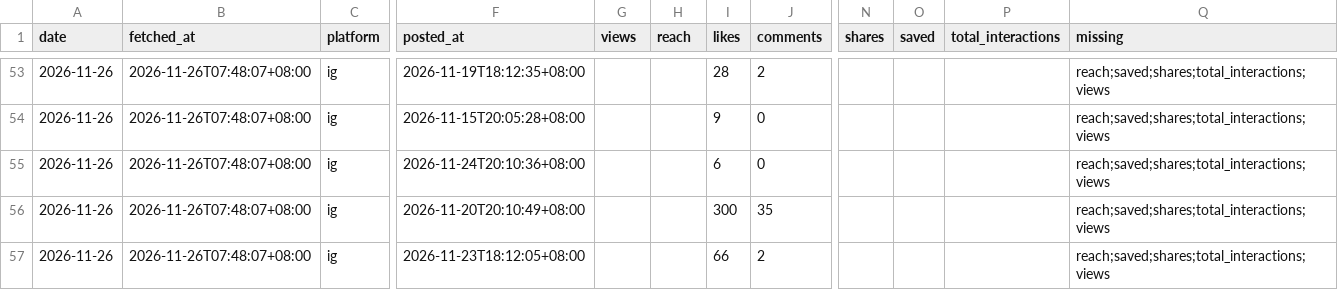
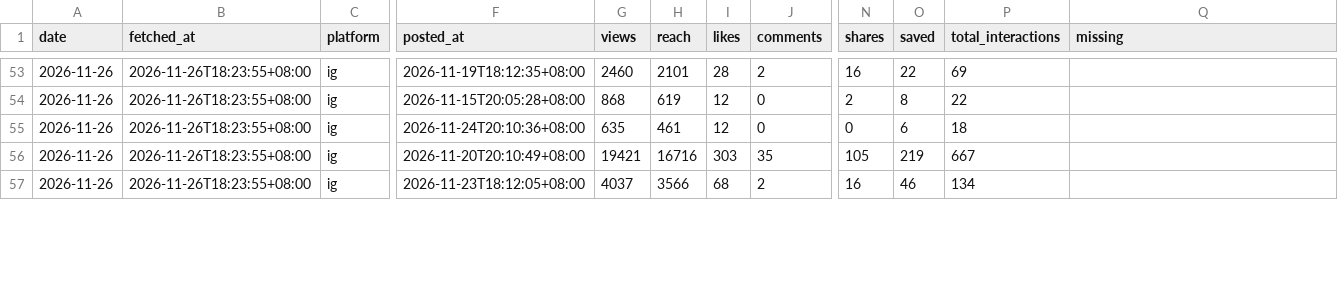
Before and after one commit to MiaoZiKe/tw-rotation, a CSV file: docs/marketing/channels/tech/state/insights/posts_daily.csv, drawn as a sheet; only a part is shown, gaps mark what is left out; the diff covers the shown part only; the diff names each change by its address in the sheet, - before the commit and + after, or states it on an @@ line.

```diff
--- a/docs/marketing/channels/tech/state/insights/posts_daily.csv
+++ b/docs/marketing/channels/tech/state/insights/posts_daily.csv
-B53:B57 (fetched_at): 2026-11-26T07:48:07+08:00
+B53:B57 (fetched_at): 2026-11-26T18:23:55+08:00
-G53 (views): (empty)
+G53 (views): 2460
-H53 (reach): (empty)
+H53 (reach): 2101
-N53 (shares): (empty)
+N53 (shares): 16
-O53 (saved): (empty)
+O53 (saved): 22
-P53 (total_interactions): (empty)
+P53 (total_interactions): 69
-Q53:Q57 (missing): reach;saved;shares;total_interactions;views
+Q53:Q57 (missing): (empty)
-G54 (views): (empty)
+G54 (views): 868
-H54 (reach): (empty)
+H54 (reach): 619
-I54 (likes): 9
+I54 (likes): 12
-N54 (shares): (empty)
+N54 (shares): 2
-O54 (saved): (empty)
+O54 (saved): 8
-P54 (total_interactions): (empty)
+P54 (total_interactions): 22
-G55 (views): (empty)
+G55 (views): 635
-H55 (reach): (empty)
+H55 (reach): 461
-I55 (likes): 6
+I55 (likes): 12
-N55 (shares): (empty)
+N55 (shares): 0
-O55 (saved): (empty)
+O55 (saved): 6
-P55 (total_interactions): (empty)
+P55 (total_interactions): 18
-G56 (views): (empty)
+G56 (views): 19421
-H56 (reach): (empty)
+H56 (reach): 16716
-I56 (likes): 300
+I56 (likes): 303
-N56 (shares): (empty)
+N56 (shares): 105
-O56 (saved): (empty)
+O56 (saved): 219
-P56 (total_interactions): (empty)
+P56 (total_interactions): 667
-G57 (views): (empty)
+G57 (views): 4037
-H57 (reach): (empty)
+H57 (reach): 3566
-I57 (likes): 66
+I57 (likes): 68
-N57 (shares): (empty)
+N57 (shares): 16
-O57 (saved): (empty)
+O57 (saved): 46
-P57 (total_interactions): (empty)
+P57 (total_interactions): 134
```
Also changed, not shown: 86 edited cells elsewhere in this file, docs/marketing/channels/tech/state/insights/account_daily.csv, 1 other file.
